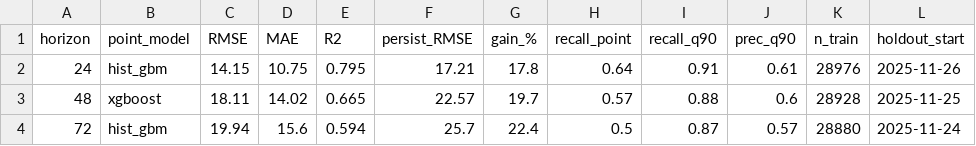
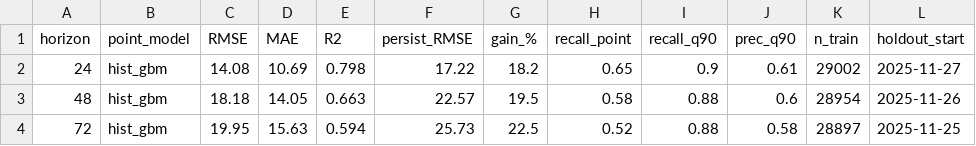
Before and after one commit to mabdulsaboor728/aqi-predictor, a CSV file: reports/holdout_summary.csv, drawn as a sheet.

```diff
--- a/reports/holdout_summary.csv
+++ b/reports/holdout_summary.csv
@@ -1,4 +1,4 @@
 horizon,point_model,RMSE,MAE,R2,persist_RMSE,gain_%,recall_point,recall_q90,prec_q90,n_train,holdout_start
-24,hist_gbm,14.15,10.75,0.795,17.21,17.8,0.64,0.91,0.61,28976,2025-11-26
-48,xgboost,18.11,14.02,0.665,22.57,19.7,0.57,0.88,0.6,28928,2025-11-25
-72,hist_gbm,19.94,15.6,0.594,25.7,22.4,0.5,0.87,0.57,28880,2025-11-24
+24,hist_gbm,14.08,10.69,0.798,17.22,18.2,0.65,0.9,0.61,29002,2025-11-27
+48,hist_gbm,18.18,14.05,0.663,22.57,19.5,0.58,0.88,0.6,28954,2025-11-26
+72,hist_gbm,19.95,15.63,0.594,25.73,22.5,0.52,0.88,0.58,28897,2025-11-25
```
Also changed, not shown: reports/model_comparison.csv, 1 other file.
